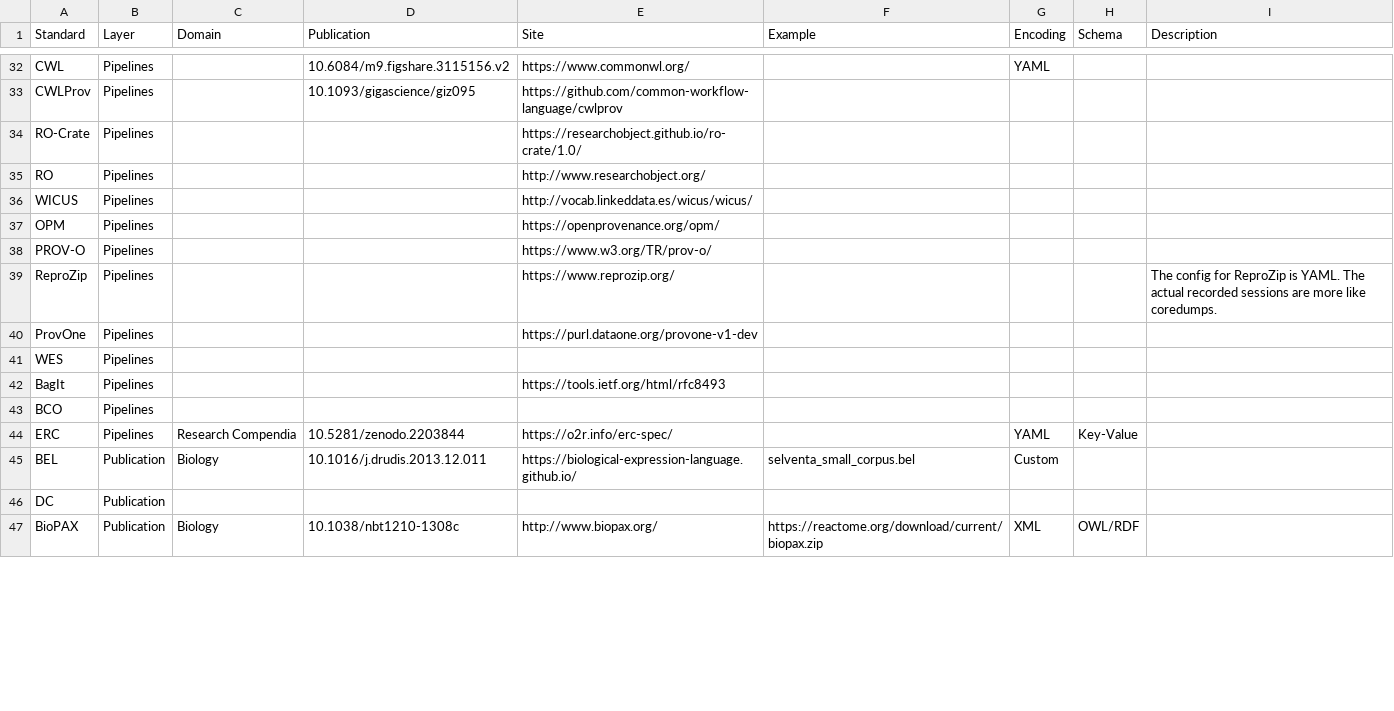
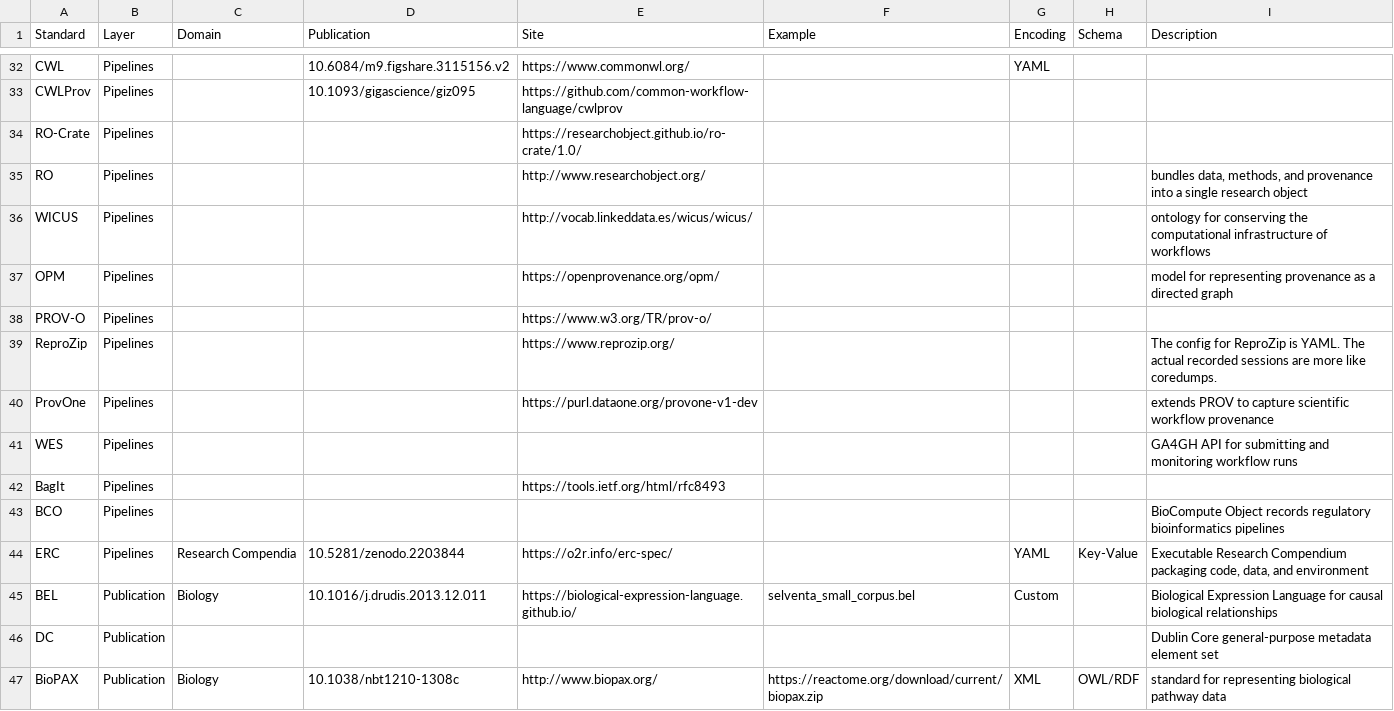
Before and after one commit to leipzig/metadata-in-rcr, a TSV file: data/standards.tsv, drawn as a sheet; only a part is shown, gaps mark what is left out; the diff covers the shown part only.

Commit message:
Fill in blank description cells in the standards table
Populated the 47 empty Description cells in the README standards table
with concise descriptions, and mirrored them into data/standards.tsv so
the source and rendered table agree.

```diff
--- a/data/standards.tsv
+++ b/data/standards.tsv
@@ -34,14 +34,14 @@ CWLProv	Pipelines		10.1093/gigascience/giz095	https://github.com/common-workflow
 RO-Crate	Pipelines			https://researchobject.github.io/ro-crate/1.0/				
-RO	Pipelines			http://www.researchobject.org/				
-WICUS	Pipelines			http://vocab.linkeddata.es/wicus/wicus/				
-OPM	Pipelines			https://openprovenance.org/opm/				
+RO	Pipelines			http://www.researchobject.org/				bundles data, methods, and provenance into a single research object
+WICUS	Pipelines			http://vocab.linkeddata.es/wicus/wicus/				ontology for conserving the computational infrastructure of workflows
+OPM	Pipelines			https://openprovenance.org/opm/				model for representing provenance as a directed graph
 PROV-O	Pipelines			https://www.w3.org/TR/prov-o/				
 ReproZip	Pipelines			https://www.reprozip.org/				The config for ReproZip is YAML. The actual recorded sessions are more like coredumps.
-ProvOne	Pipelines			https://purl.dataone.org/provone-v1-dev				
-WES	Pipelines							
+ProvOne	Pipelines			https://purl.dataone.org/provone-v1-dev				extends PROV to capture scientific workflow provenance
+WES	Pipelines							GA4GH API for submitting and monitoring workflow runs
 BagIt	Pipelines			https://tools.ietf.org/html/rfc8493				
-BCO	Pipelines							
-ERC	Pipelines	Research Compendia	10.5281/zenodo.2203844	https://o2r.info/erc-spec/		YAML	Key-Value	
-BEL	Publication	Biology	10.1016/j.drudis.2013.12.011	https://biological-expression-language.github.io/	selventa_small_corpus.bel	Custom		
-DC	Publication							
-BioPAX	Publication	Biology	10.1038/nbt1210-1308c	http://www.biopax.org/	https://reactome.org/download/current/biopax.zip	XML	OWL/RDF	
+BCO	Pipelines							BioCompute Object records regulatory bioinformatics pipelines
+ERC	Pipelines	Research Compendia	10.5281/zenodo.2203844	https://o2r.info/erc-spec/		YAML	Key-Value	Executable Research Compendium packaging code, data, and environment
+BEL	Publication	Biology	10.1016/j.drudis.2013.12.011	https://biological-expression-language.github.io/	selventa_small_corpus.bel	Custom		Biological Expression Language for causal biological relationships
+DC	Publication							Dublin Core general-purpose metadata element set
+BioPAX	Publication	Biology	10.1038/nbt1210-1308c	http://www.biopax.org/	https://reactome.org/download/current/biopax.zip	XML	OWL/RDF	standard for representing biological pathway data
```
Also changed, not shown: 37 edited cells elsewhere in this file, 1 other file.
